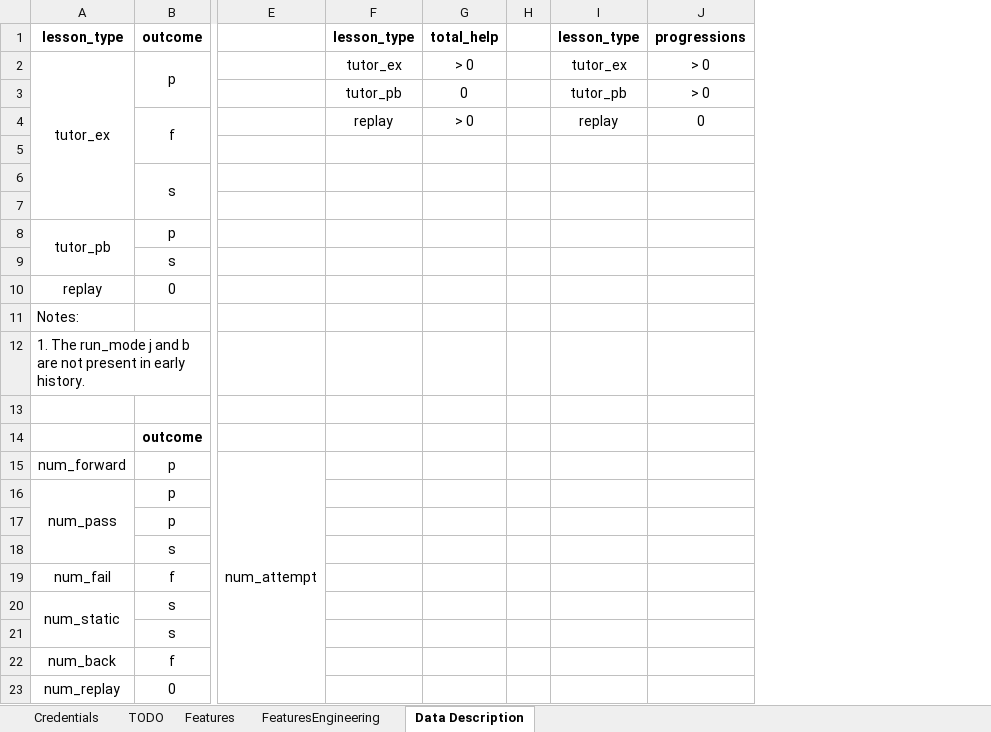
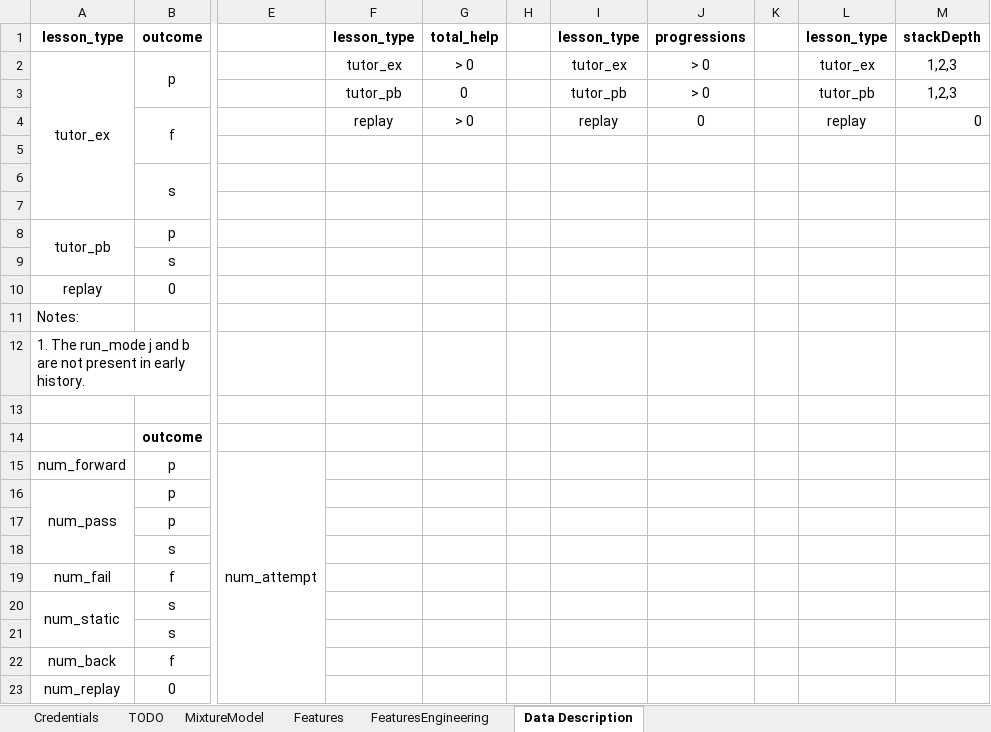
Before and after one commit to vicaws/Whizz, an Excel workbook: Notes/WhizzPM.xlsx, sheet Data Description, drawn as a sheet; only a part is shown, gaps mark what is left out; values as stored, in another font and other column widths than the file's, no borders; the diff names each change by its address in the sheet, - before the commit and + after, or states it on an @@ line.

Commit message:
add functions to compute hardship; aggregate data over customer months to analyze distribution.

```diff
--- a/Notes/WhizzPM.xlsx (sheet Data Description)
+++ b/Notes/WhizzPM.xlsx (sheet Data Description)
+sheet tab: MixtureModel
+column K, empty
+column L, rows 1-4: lesson_type | tutor_ex | tutor_pb | replay
+column M, rows 1-4: stackDepth | 1,2,3 | 1,2,3 | 0
```
Also changed, not shown: sheet Features, sheet TODO, 5 other files.
